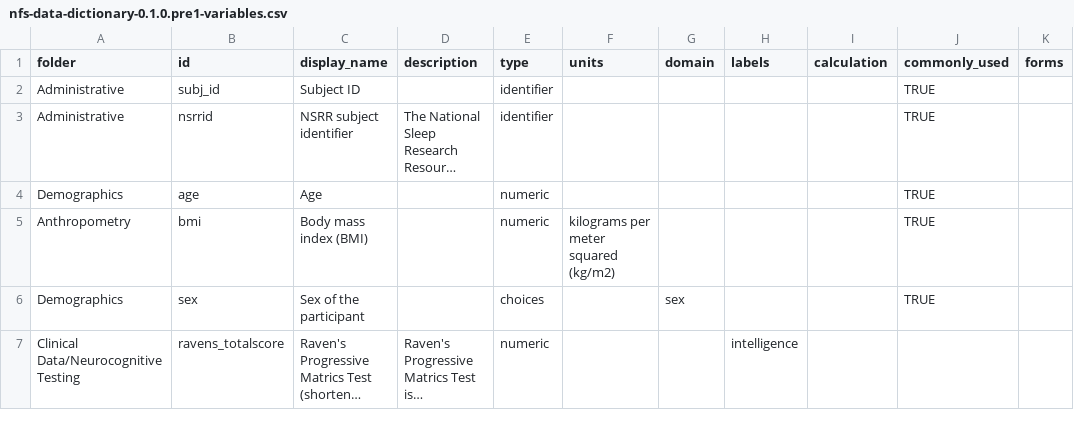
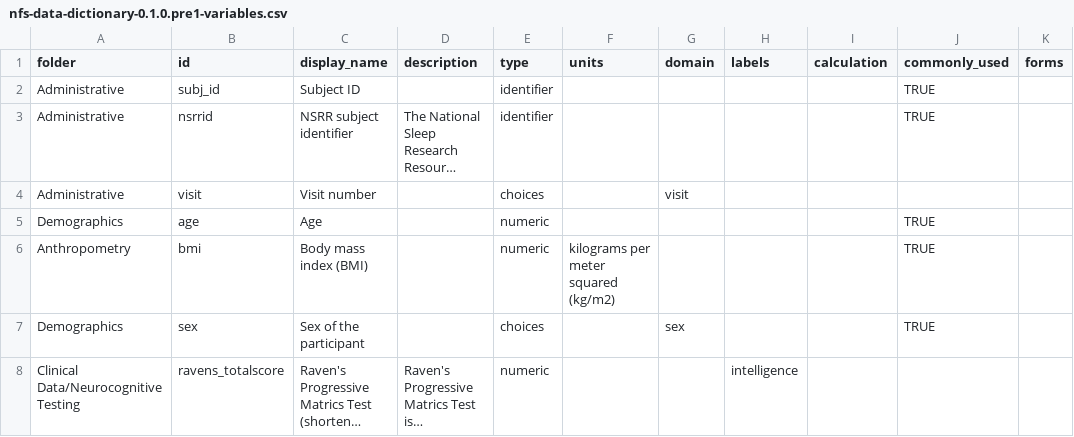
Before and after one commit to nsrr/-nfs-data-dictionary, a CSV file: imports/nfs-data-dictionary-0.1.0.pre1-variables.csv, drawn as a sheet; only a part is shown; long unchanged cells end in …; the diff names each change by its address in the sheet, - before the commit and + after, or states it on an @@ line.

Commit message:
add visit variable

```diff
--- a/imports/nfs-data-dictionary-0.1.0.pre1-variables.csv
+++ b/imports/nfs-data-dictionary-0.1.0.pre1-variables.csv
+row 4: Administrative | visit | Visit number |  | choices |  | visit
```
Also changed, not shown: 4 other files.
